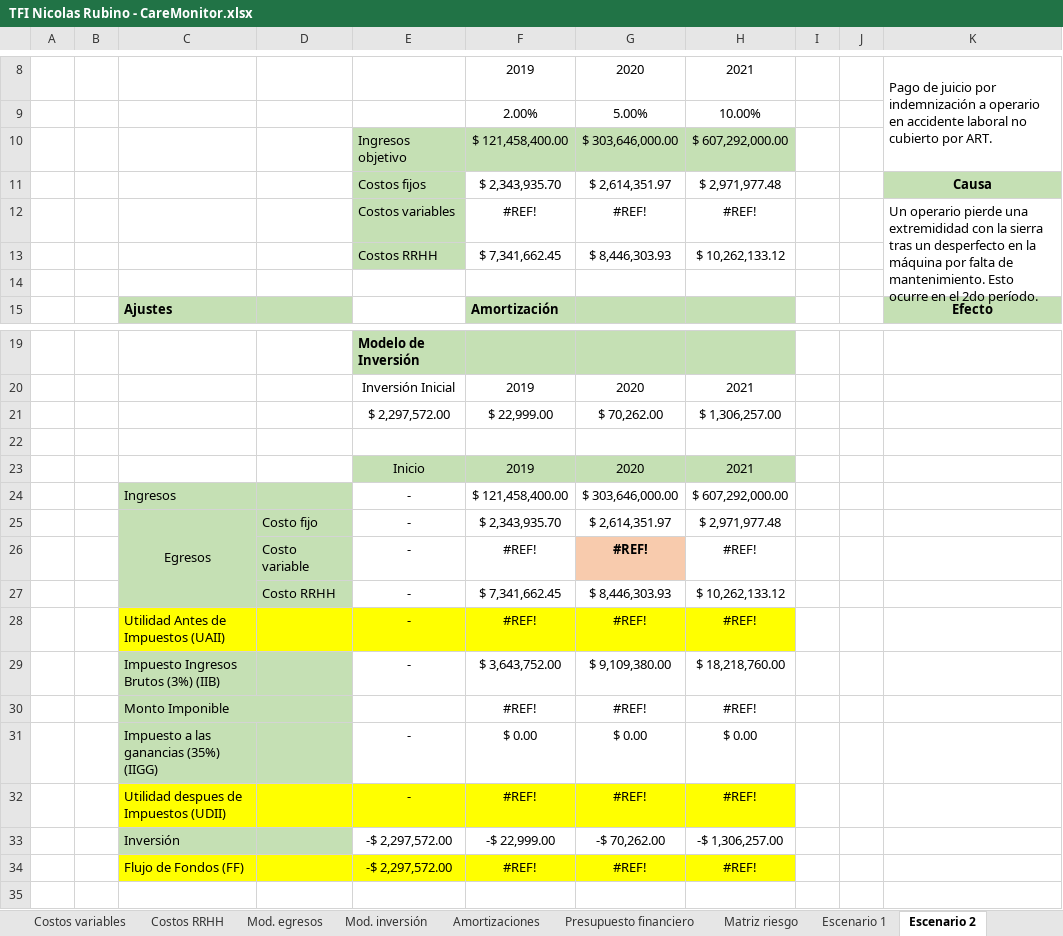
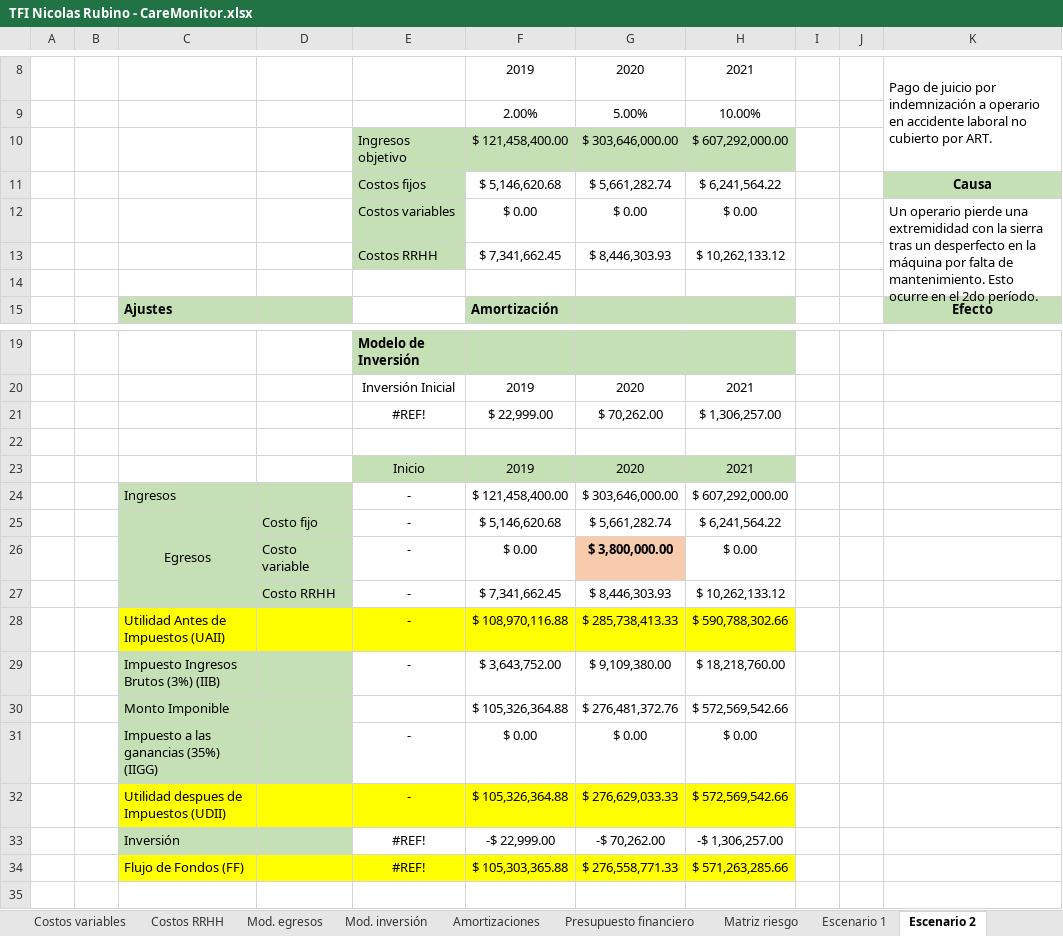
Before and after one commit to nicor1994/CareMonitor-NicolasRubino, an Excel workbook: SAP/TFI Nicolas Rubino - CareMonitor.xlsx, sheet Escenario 2, drawn as a sheet; only a part is shown, gaps mark what is left out; values as stored, in another font and other column widths than the file's, no borders; charts and pictures not drawn; removed rows and columns are numbered as before the commit, all else as after; the diff names each change by its address in the sheet, - before the commit and + after, or states it on an @@ line.

```diff
--- a/SAP/TFI Nicolas Rubino - CareMonitor.xlsx (sheet Escenario 2)
+++ b/SAP/TFI Nicolas Rubino - CareMonitor.xlsx (sheet Escenario 2)
-row 11:  |  |  |  | Costos fijos | $ 2,343,935.70 | $ 2,614,351.97 | $ 2,971,977.48 |  |  | Causa
-row 12:  |  |  |  | Costos variables | #REF! | #REF! | #REF! |  |  | Un operario pierde una extremididad con la sierra tras un desperfecto en la máquina por falta de mantenimiento. Esto ocurre en el 2do período.
+row 11:  |  |  |  | Costos fijos | $ 5,146,620.68 | $ 5,661,282.74 | $ 6,241,564.22 |  |  | Causa
+row 12:  |  |  |  | Costos variables | $ 0.00 | $ 0.00 | $ 0.00 |  |  | Un operario pierde una extremididad con la sierra tras un desperfecto en la máquina por falta de mantenimiento. Esto ocurre en el 2do período.
-E21: $ 2,297,572.00
+E21: #REF!
-F25: $ 2,343,935.70
+F25: $ 5,146,620.68
-G25: $ 2,614,351.97
+G25: $ 5,661,282.74
-H25: $ 2,971,977.48
+H25: $ 6,241,564.22
-row 26:  |  |  | Costo variable | - | #REF! | #REF! | #REF!
+row 26:  |  |  | Costo variable | - | $ 0.00 | $ 3,800,000.00 | $ 0.00
-row 28:  |  | Utilidad Antes de Impuestos (UAII) |  | - | #REF! | #REF! | #REF!
+row 28:  |  | Utilidad Antes de Impuestos (UAII) |  | - | $ 108,970,116.88 | $ 285,738,413.33 | $ 590,788,302.66
-row 30:  |  | Monto Imponible |  |  | #REF! | #REF! | #REF!
+row 30:  |  | Monto Imponible |  |  | $ 105,326,364.88 | $ 276,481,372.76 | $ 572,569,542.66
-row 32:  |  | Utilidad despues de Impuestos (UDII) |  | - | #REF! | #REF! | #REF!
+row 32:  |  | Utilidad despues de Impuestos (UDII) |  | - | $ 105,326,364.88 | $ 276,629,033.33 | $ 572,569,542.66
-E33: -$ 2,297,572.00
+E33: #REF!
-row 34:  |  | Flujo de Fondos (FF) |  | -$ 2,297,572.00 | #REF! | #REF! | #REF!
+row 34:  |  | Flujo de Fondos (FF) |  | #REF! | $ 105,303,365.88 | $ 276,558,771.33 | $ 571,263,285.66
```
Also changed, not shown: sheet Costos variables, sheet Costos fijos, sheet Escenario 3, sheet Escenario 1, sheet Plan de contingencia, sheet Presupuesto financiero, 4 more sheets, formulas that keep their value, charts or pictures.
